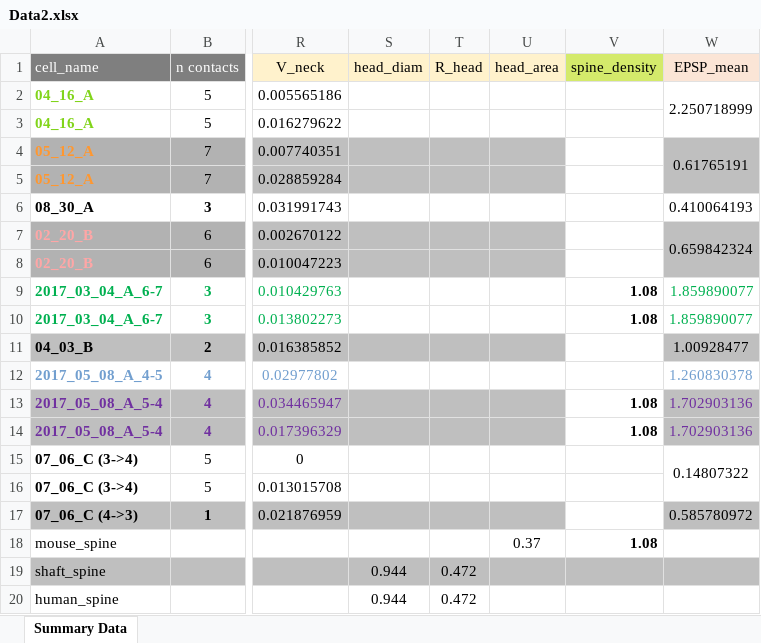
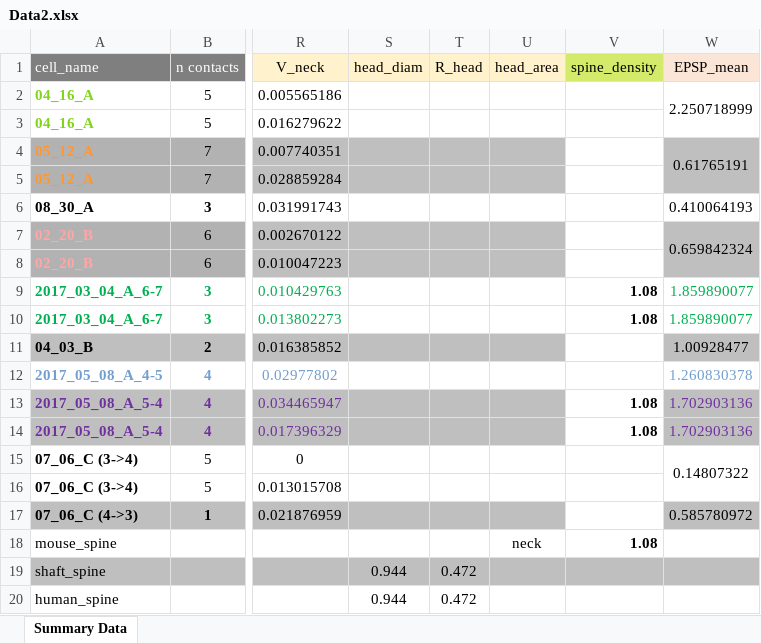
Before and after one commit to moriafrid/analysis_groger_cells, an Excel workbook: cells_initial_information/Data2.xlsx, sheet Summary Data, drawn as a sheet; only a part is shown, gaps mark what is left out; values as stored, in another font and other column widths than the file's, no borders; the diff names each change by its address in the sheet, - before the commit and + after, or states it on an @@ line.

```diff
--- a/cells_initial_information/Data2.xlsx (sheet Summary Data)
+++ b/cells_initial_information/Data2.xlsx (sheet Summary Data)
-U18 (head_area): 0.37
+U18 (head_area): neck
```
Also changed, not shown: 4 other files.
